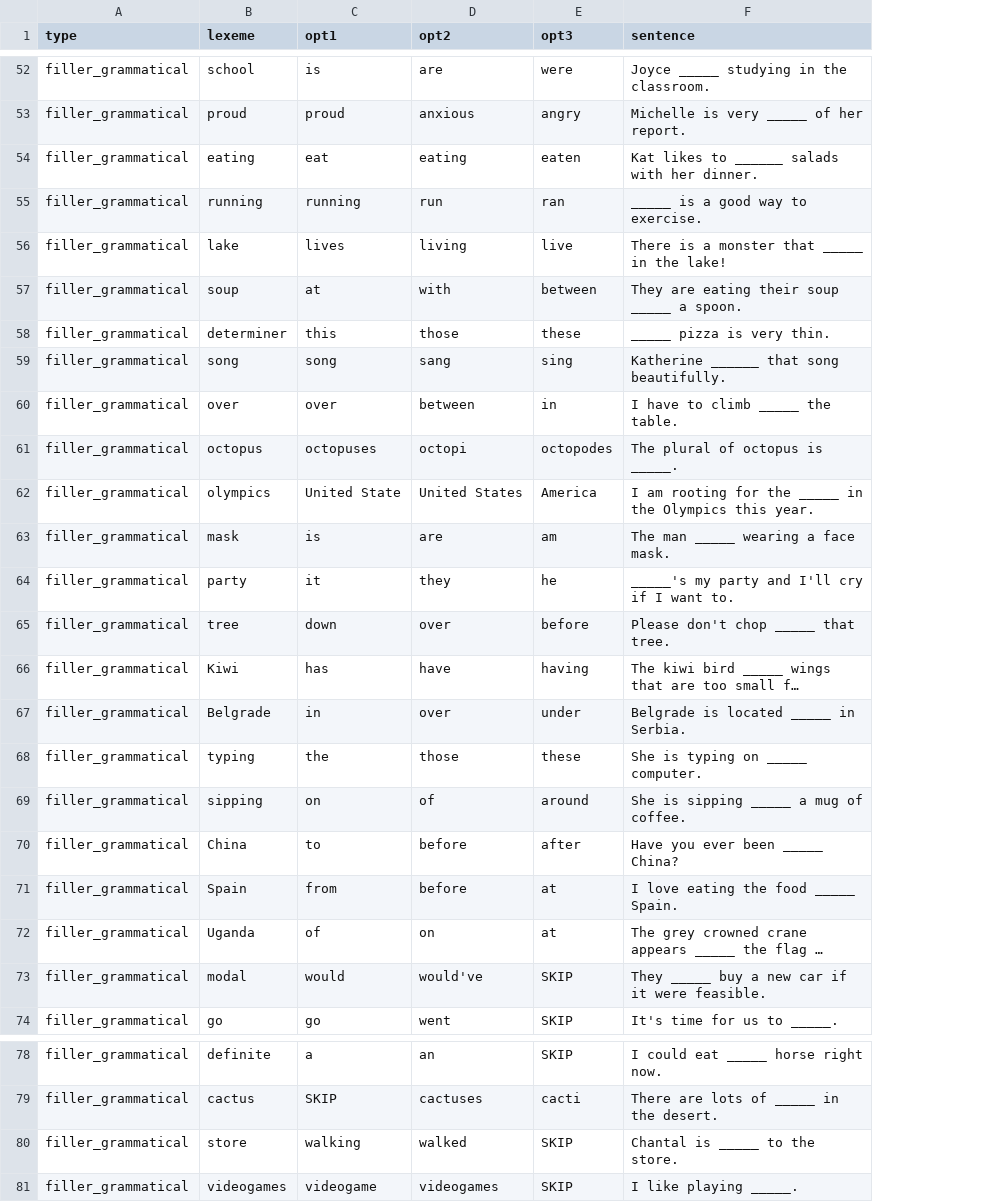
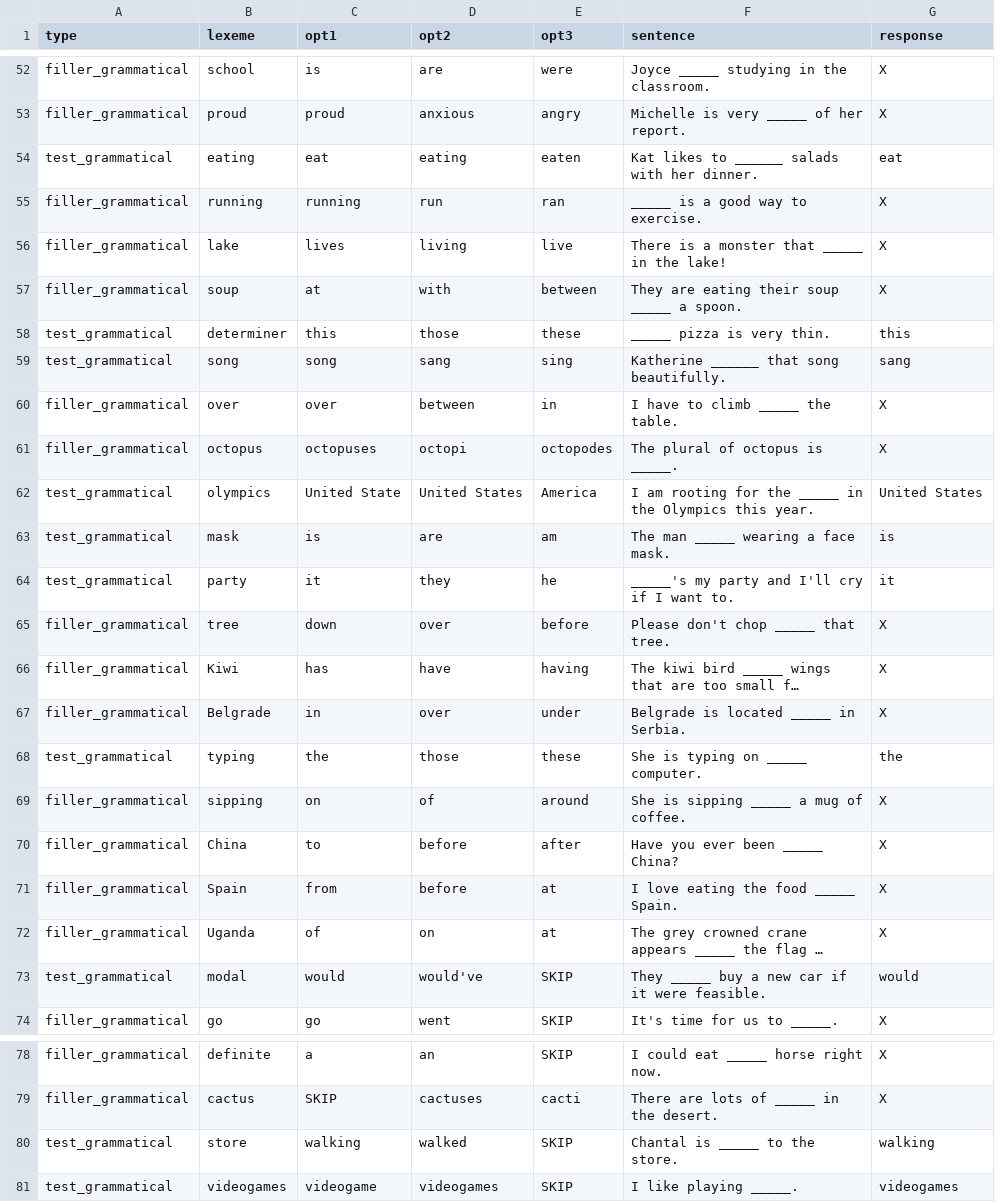
Before and after one commit to BranPap/gender_ideology, a CSV file: experiments/3_Production/experiment/stimuli_creation/prod_lexemes.csv, drawn as a sheet; only a part is shown, gaps mark what is left out; long unchanged cells end in …; the diff names each change by its address in the sheet, - before the commit and + after, or states it on an @@ line.

```diff
--- a/experiments/3_Production/experiment/stimuli_creation/prod_lexemes.csv
+++ b/experiments/3_Production/experiment/stimuli_creation/prod_lexemes.csv
+column G (response), rows 52-74: X | X | eat | X | X | X | this | sang | X | X | United States | is | it | X | X | X | the | X | X | X | X | would | X; rows 78-81: X | X | walking | videogames
-A54 (type): filler_grammatical
+A54 (type): test_grammatical
-A58:A59 (type): filler_grammatical
+A58:A59 (type): test_grammatical
-A62:A64 (type): filler_grammatical
+A62:A64 (type): test_grammatical
-A68 (type): filler_grammatical
+A68 (type): test_grammatical
-A73 (type): filler_grammatical
+A73 (type): test_grammatical
-A80:A81 (type): filler_grammatical
+A80:A81 (type): test_grammatical
```
Also changed, not shown: 3 other files.
